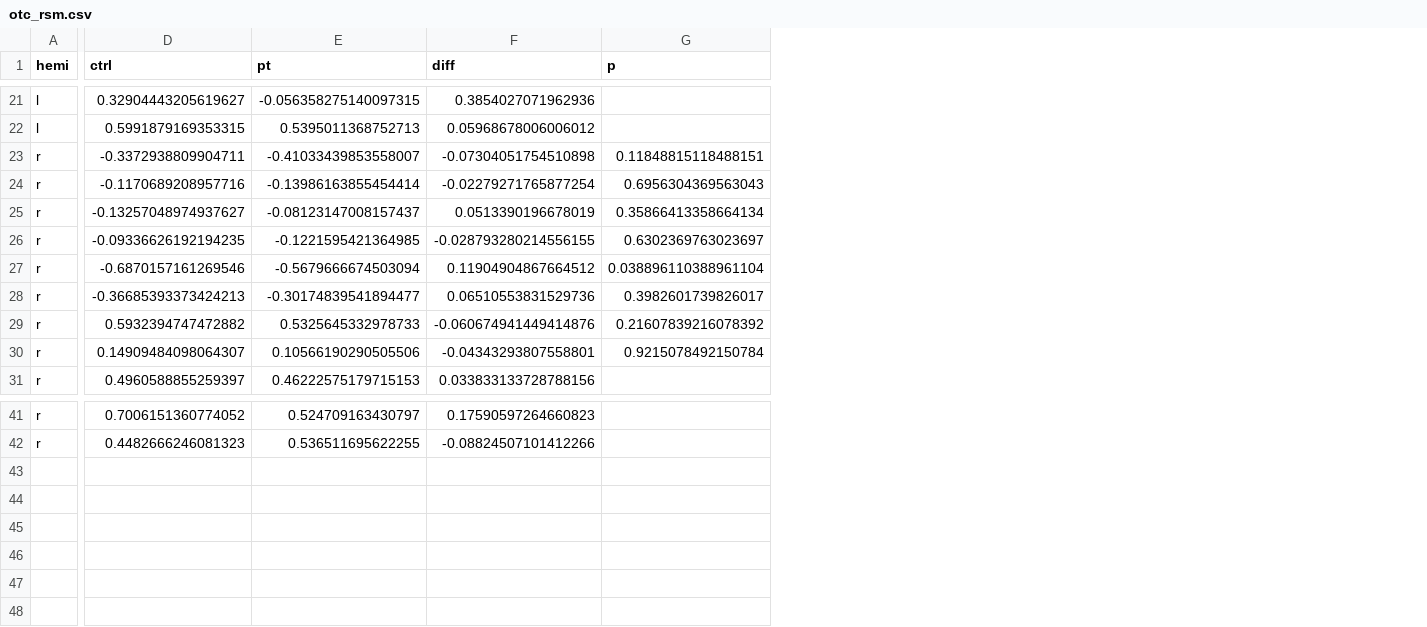
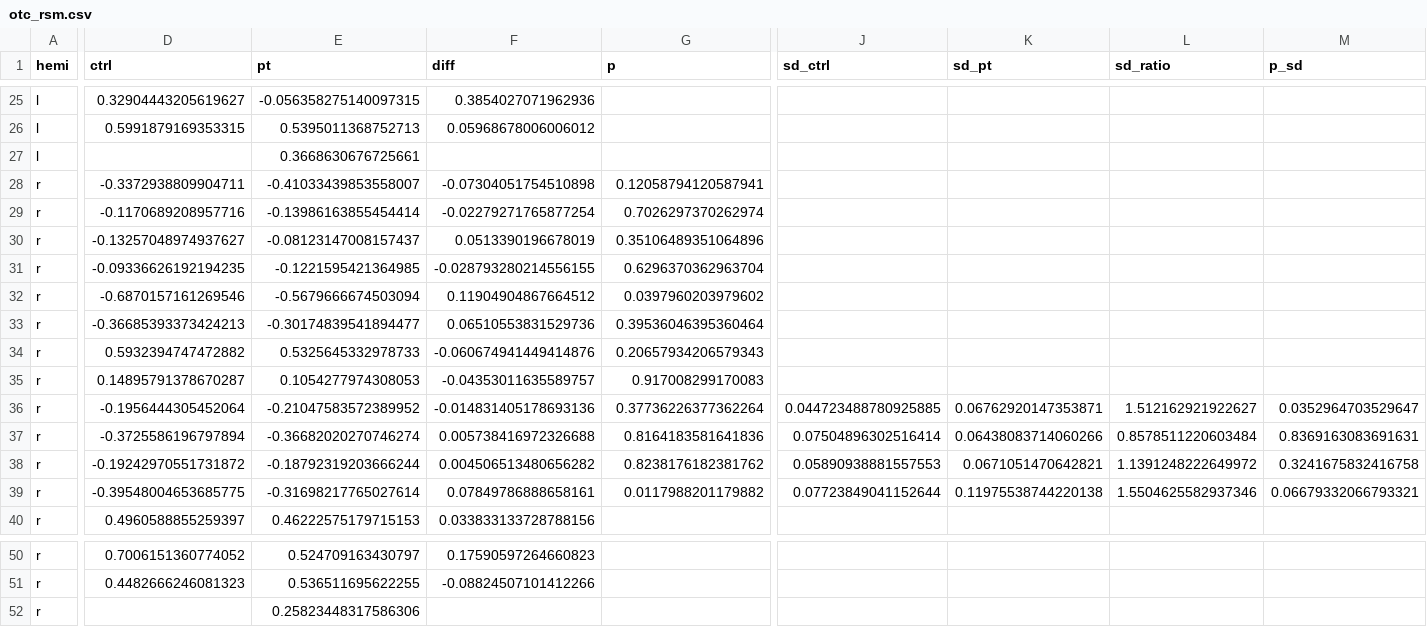
Before and after one commit to cnsimmons/sym_pt, a CSV file: otc_rsm.csv, drawn as a sheet; only a part is shown, gaps mark what is left out; addresses are those after the commit; rows hold the shown columns only; the diff covers the shown part only; the diff names each change by its address in the sheet, - before the commit and + after, or states it on an @@ line.

```diff
--- a/otc_rsm.csv
+++ b/otc_rsm.csv
+column J (sd_ctrl), empty
+column K (sd_pt), empty
+column L (sd_ratio), empty
+column M (p_sd), empty
+row 27: l |  | 0.3668630676725661
-G28 (p): 0.11848815118488151
+G28 (p): 0.12058794120587941
-G29 (p): 0.6956304369563043
+G29 (p): 0.7026297370262974
-G30 (p): 0.35866413358664134
+G30 (p): 0.35106489351064896
-G31 (p): 0.6302369763023697
+G31 (p): 0.6296370362963704
-G32 (p): 0.038896110388961104
+G32 (p): 0.0397960203979602
-G33 (p): 0.3982601739826017
+G33 (p): 0.39536046395360464
-G34 (p): 0.21607839216078392
+G34 (p): 0.20657934206579343
-D35 (ctrl): 0.14909484098064307
+D35 (ctrl): 0.14895791378670287
-E35 (pt): 0.10566190290505506
+E35 (pt): 0.1054277974308053
-F35 (diff): -0.04343293807558801
+F35 (diff): -0.04353011635589757
-G35 (p): 0.9215078492150784
+G35 (p): 0.917008299170083
+row 36: r | -0.1956444305452064 | -0.21047583572389952 | -0.014831405178693136 | 0.37736226377362264 | 0.044723488780925885 | 0.06762920147353871 | 1.512162921922627 | 0.0352964703529647
+row 37: r | -0.3725586196797894 | -0.36682020270746274 | 0.005738416972326688 | 0.8164183581641836 | 0.07504896302516414 | 0.06438083714060266 | 0.8578511220603484 | 0.8369163083691631
+row 38: r | -0.19242970551731872 | -0.18792319203666244 | 0.004506513480656282 | 0.8238176182381762 | 0.05890938881557553 | 0.0671051470642821 | 1.1391248222649972 | 0.3241675832416758
+row 39: r | -0.39548004653685775 | -0.31698217765027614 | 0.07849786888658161 | 0.0117988201179882 | 0.07723849041152644 | 0.11975538744220138 | 1.5504625582937346 | 0.06679332066793321
+row 52: r |  | 0.25823448317586306
```
Also changed, not shown: 4 added rows elsewhere in this file, 6 other files.
